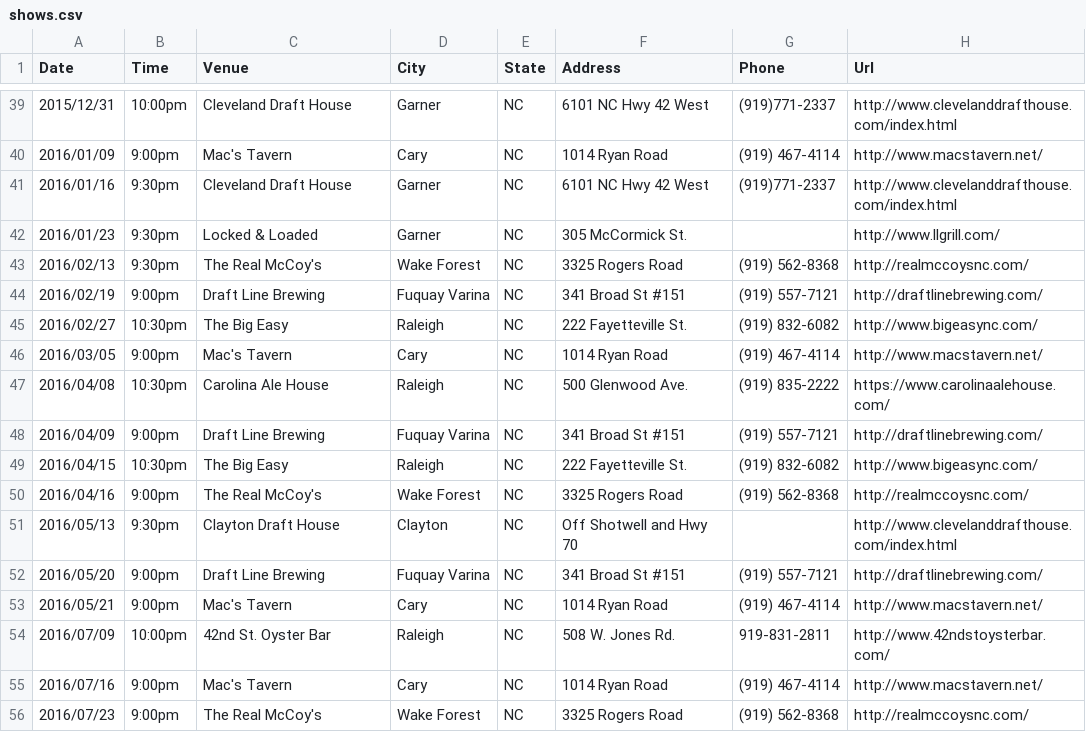
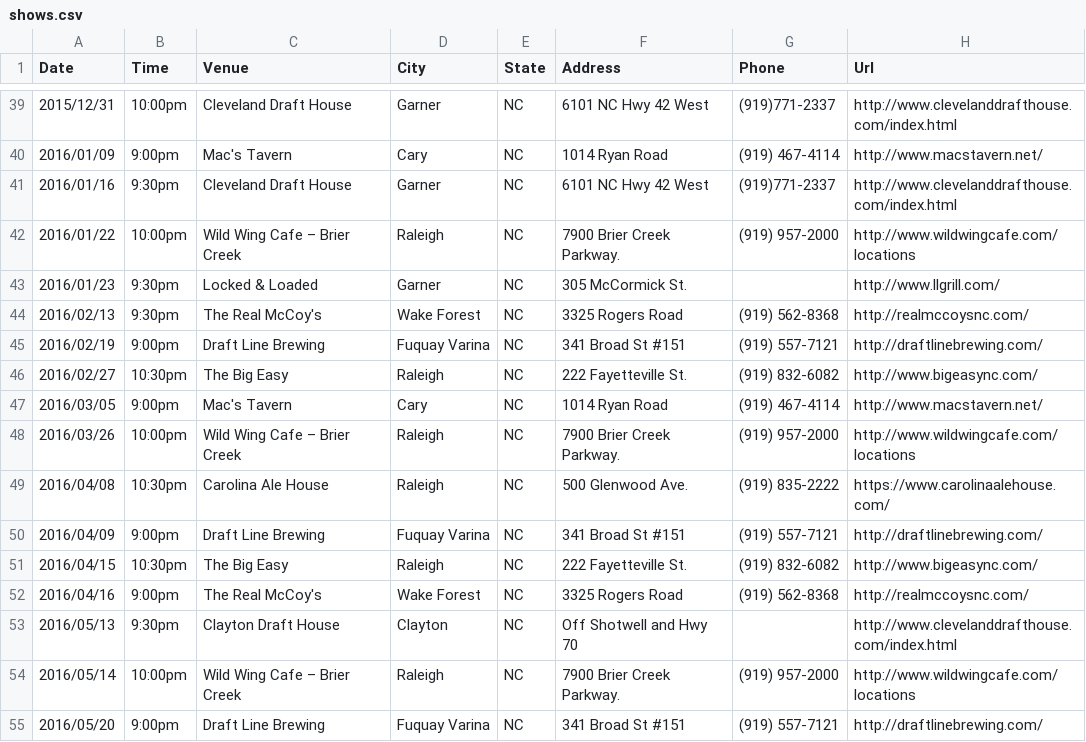
Before and after one commit to teamolympusgames/redlinenc, a CSV file: _data/shows.csv, drawn as a sheet; only a part is shown, gaps mark what is left out; the shorter side is filled out with more unchanged rows; the diff names each change by its address in the sheet, - before the commit and + after, or states it on an @@ line.

Commit message:
Update shows.csv

```diff
--- a/_data/shows.csv
+++ b/_data/shows.csv
+row 42: 2016/01/22 | 10:00pm | Wild Wing Cafe – Brier Creek | Raleigh | NC | 7900 Brier Creek Parkway. | (919) 957-2000 | http://www.wildwingcafe.com/locations
+row 48: 2016/03/26 | 10:00pm | Wild Wing Cafe – Brier Creek | Raleigh | NC | 7900 Brier Creek Parkway. | (919) 957-2000 | http://www.wildwingcafe.com/locations
+row 54: 2016/05/14 | 10:00pm | Wild Wing Cafe – Brier Creek | Raleigh | NC | 7900 Brier Creek Parkway. | (919) 957-2000 | http://www.wildwingcafe.com/locations
```
